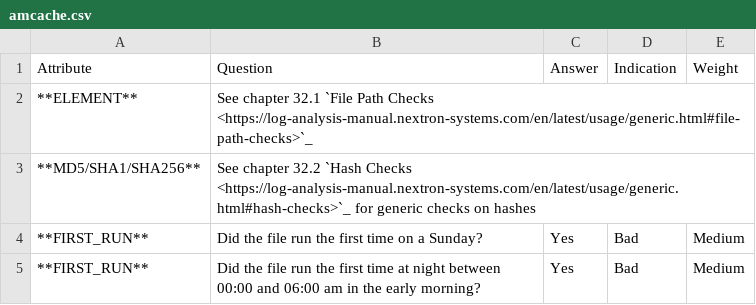
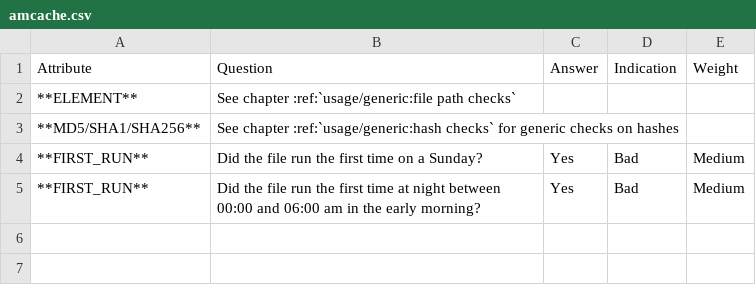
Before and after one commit to NextronSystems/log-analysis-manual, a CSV file: csv/amcache.csv, drawn as a sheet.

```diff
--- a/csv/amcache.csv
+++ b/csv/amcache.csv
@@ -1,4 +1,4 @@
 Attribute;Question;Answer;Indication;Weight
-**ELEMENT**;See chapter 32.1 `File Path Checks <https://log-analysis-manual.nextron-systems.com/en/latest/usage/generic.html#file-path-checks>`_;;;
-**MD5/SHA1/SHA256**;See chapter 32.2 `Hash Checks <https://log-analysis-manual.nextron-systems.com/en/latest/usage/generic.html#hash-checks>`_ for generic checks on hashes;;;
+**ELEMENT**;See chapter :ref:`usage/generic:file path checks`;;;
+**MD5/SHA1/SHA256**;See chapter :ref:`usage/generic:hash checks` for generic checks on hashes;;;
 **FIRST_RUN**;Did the file run the first time on a Sunday?;Yes;Bad;Medium
```
Also changed, not shown: csv/autoruns.csv, csv/filescan1.csv, 42 other files.
